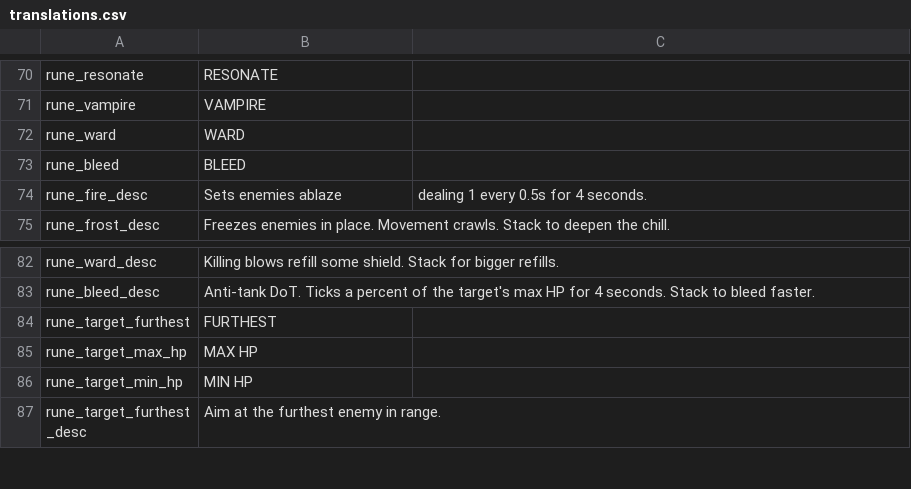
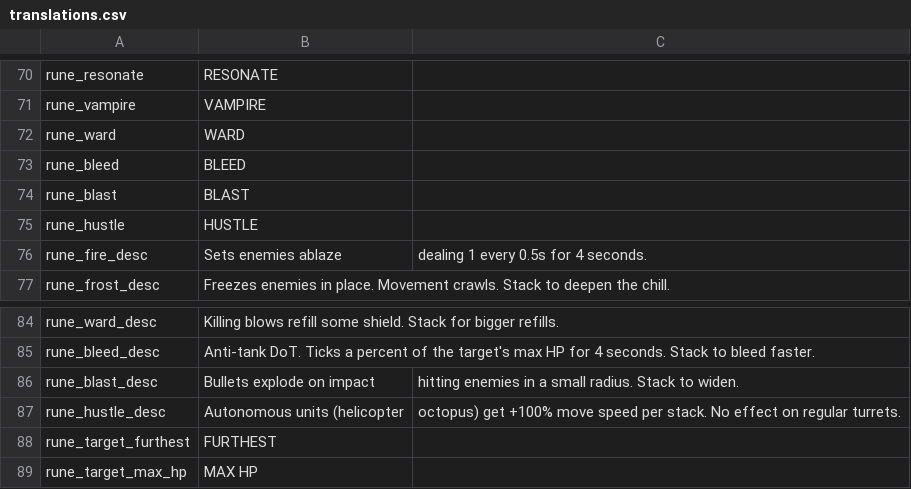
Before and after one commit to matt-neave/ship-corner-game, a CSV file: data/translations.csv, drawn as a sheet; only a part is shown, gaps mark what is left out; the shorter side is filled out with more unchanged rows.

```diff
--- a/data/translations.csv
+++ b/data/translations.csv
@@ -73,2 +73,4 @@ rune_ward,WARD
 rune_bleed,BLEED
+rune_blast,BLAST
+rune_hustle,HUSTLE
 rune_fire_desc,Sets enemies ablaze, dealing 1 every 0.5s for 4 seconds.
@@ -83,2 +85,4 @@ rune_ward_desc,Killing blows refill some shield. Stack for bigger refills.
 rune_bleed_desc,Anti-tank DoT. Ticks a percent of the target's max HP for 4 seconds. Stack to bleed faster.
+rune_blast_desc,Bullets explode on impact, hitting enemies in a small radius. Stack to widen.
+rune_hustle_desc,Autonomous units (helicopter, octopus) get +100% move speed per stack. No effect on regular turrets.
 rune_target_furthest,FURTHEST
```
Also changed, not shown: 15 other files.
